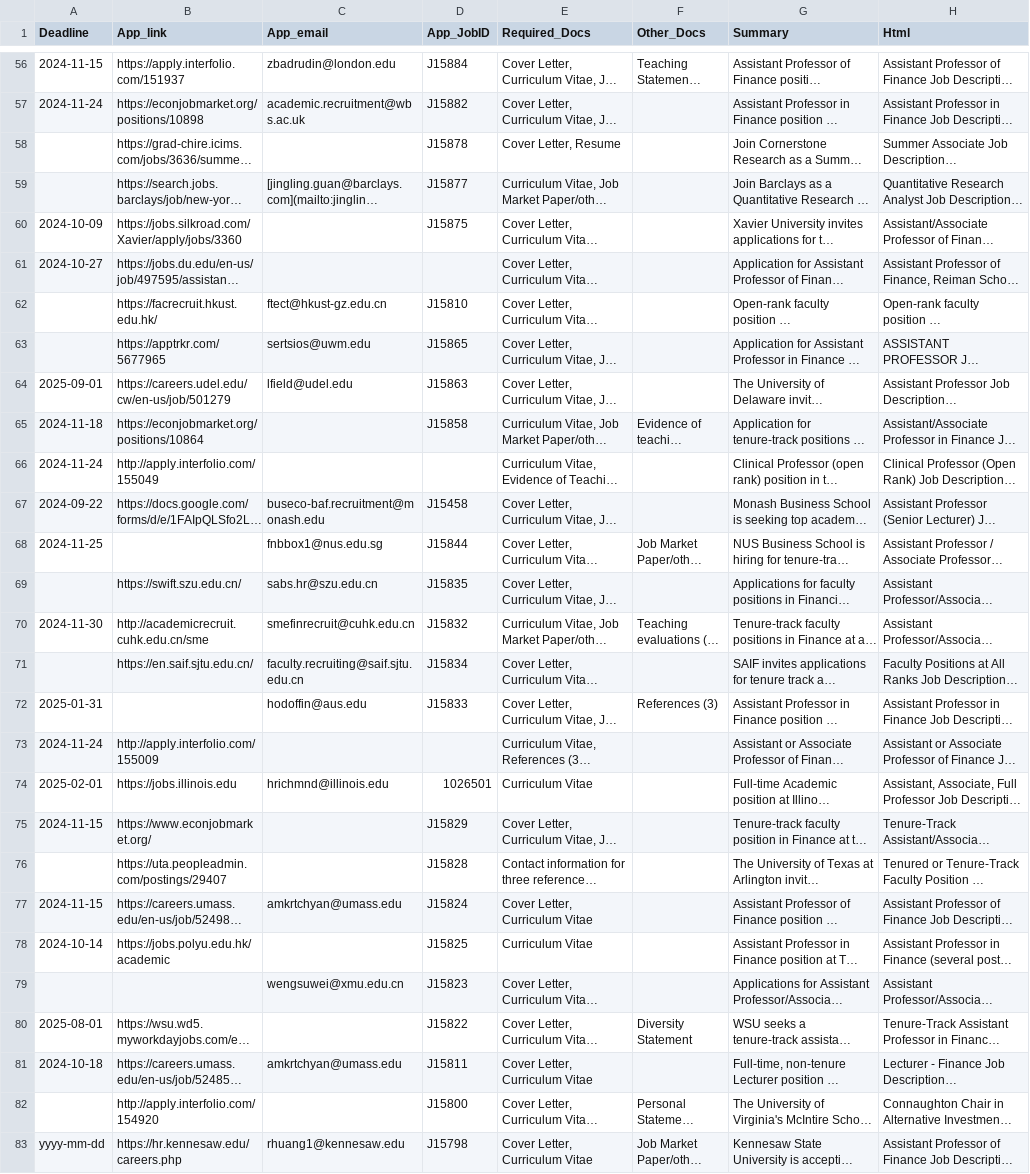
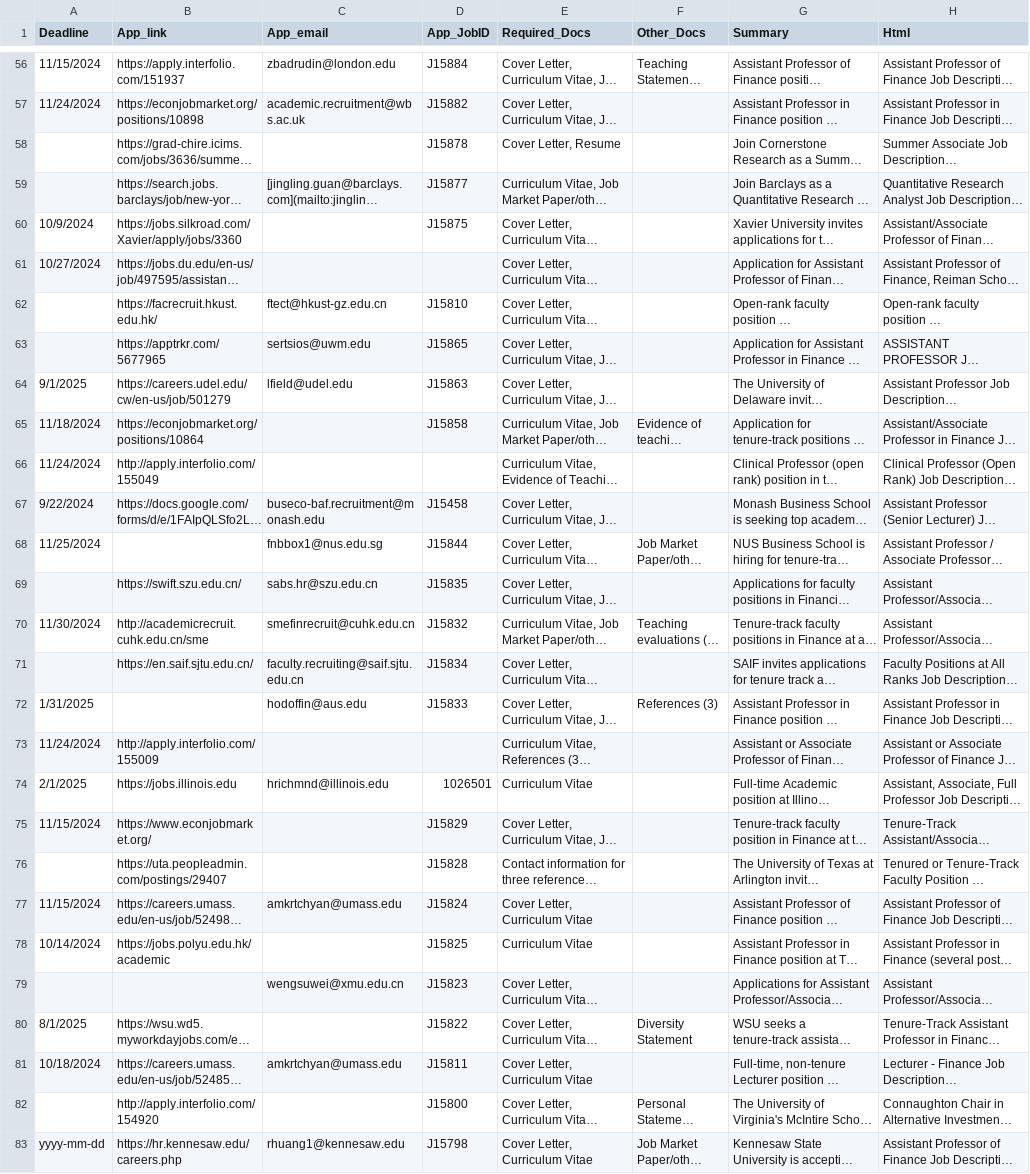
Before and after one commit to eohne/Finance-Job-Market, a CSV file: Data/ssrn_ai.csv, drawn as a sheet; only a part is shown, gaps mark what is left out; long unchanged cells end in …; the diff covers the shown part only; the diff names each change by its address in the sheet, - before the commit and + after, or states it on an @@ line.

```diff
--- a/Data/ssrn_ai.csv
+++ b/Data/ssrn_ai.csv
-A56 (Deadline): 2024-11-15
+A56 (Deadline): 11/15/2024
-A57 (Deadline): 2024-11-24
+A57 (Deadline): 11/24/2024
-A60 (Deadline): 2024-10-09
+A60 (Deadline): 10/9/2024
-A61 (Deadline): 2024-10-27
+A61 (Deadline): 10/27/2024
-A64 (Deadline): 2025-09-01
+A64 (Deadline): 9/1/2025
-A65 (Deadline): 2024-11-18
+A65 (Deadline): 11/18/2024
-A66 (Deadline): 2024-11-24
+A66 (Deadline): 11/24/2024
-A67 (Deadline): 2024-09-22
+A67 (Deadline): 9/22/2024
-A68 (Deadline): 2024-11-25
+A68 (Deadline): 11/25/2024
-A70 (Deadline): 2024-11-30
+A70 (Deadline): 11/30/2024
-A72 (Deadline): 2025-01-31
+A72 (Deadline): 1/31/2025
-A73 (Deadline): 2024-11-24
+A73 (Deadline): 11/24/2024
-A74 (Deadline): 2025-02-01
+A74 (Deadline): 2/1/2025
-A75 (Deadline): 2024-11-15
+A75 (Deadline): 11/15/2024
-A77 (Deadline): 2024-11-15
+A77 (Deadline): 11/15/2024
-A78 (Deadline): 2024-10-14
+A78 (Deadline): 10/14/2024
-A80 (Deadline): 2025-08-01
+A80 (Deadline): 8/1/2025
-A81 (Deadline): 2024-10-18
+A81 (Deadline): 10/18/2024
```
Also changed, not shown: 121 edited cells elsewhere in this file, Data/ssrn.csv, 8 other files.
